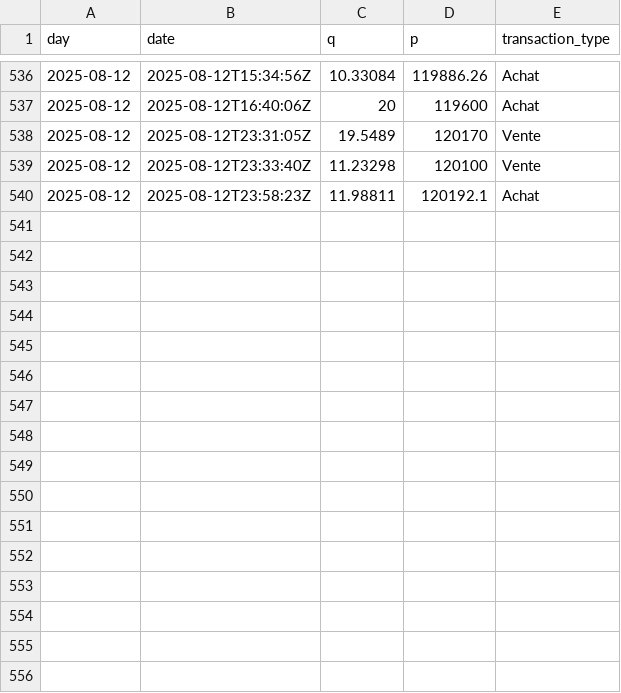
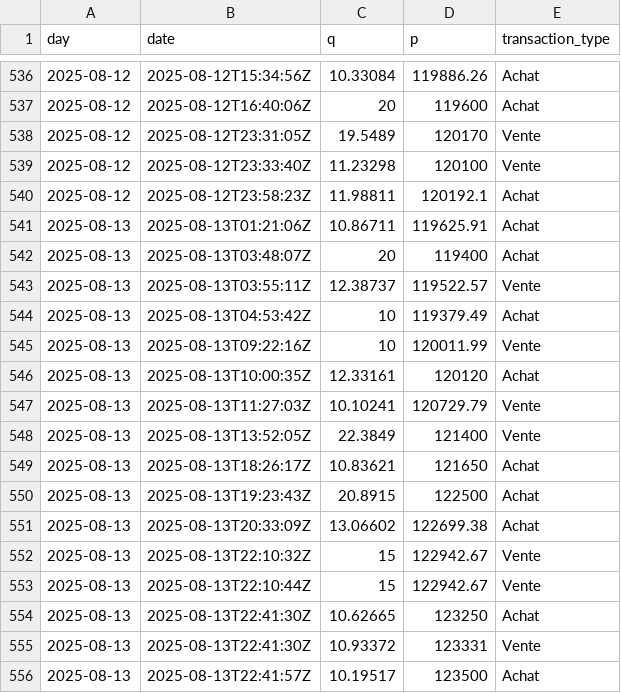
Before and after one commit to yassinedkk/binance, a CSV file: q_whale.csv, drawn as a sheet; only a part is shown, gaps mark what is left out.

```diff
--- a/q_whale.csv
+++ b/q_whale.csv
@@ -540 +540,17 @@ day,date,q,p,transaction_type
 2025-08-12,2025-08-12T23:58:23Z,11.98811,120192.1,Achat
+2025-08-13,2025-08-13T01:21:06Z,10.86711,119625.91,Achat
+2025-08-13,2025-08-13T03:48:07Z,20,119400,Achat
+2025-08-13,2025-08-13T03:55:11Z,12.38737,119522.57,Vente
+2025-08-13,2025-08-13T04:53:42Z,10,119379.49,Achat
+2025-08-13,2025-08-13T09:22:16Z,10,120011.99,Vente
+2025-08-13,2025-08-13T10:00:35Z,12.33161,120120,Achat
+2025-08-13,2025-08-13T11:27:03Z,10.10241,120729.79,Vente
+2025-08-13,2025-08-13T13:52:05Z,22.3849,121400,Vente
+2025-08-13,2025-08-13T18:26:17Z,10.83621,121650,Achat
+2025-08-13,2025-08-13T19:23:43Z,20.8915,122500,Achat
+2025-08-13,2025-08-13T20:33:09Z,13.06602,122699.38,Achat
+2025-08-13,2025-08-13T22:10:32Z,15,122942.67,Vente
+2025-08-13,2025-08-13T22:10:44Z,15,122942.67,Vente
+2025-08-13,2025-08-13T22:41:30Z,10.62665,123250,Achat
+2025-08-13,2025-08-13T22:41:30Z,10.93372,123331,Vente
+2025-08-13,2025-08-13T22:41:57Z,10.19517,123500,Achat
```
Also changed, not shown: df_normal.csv, df_whale.csv.
